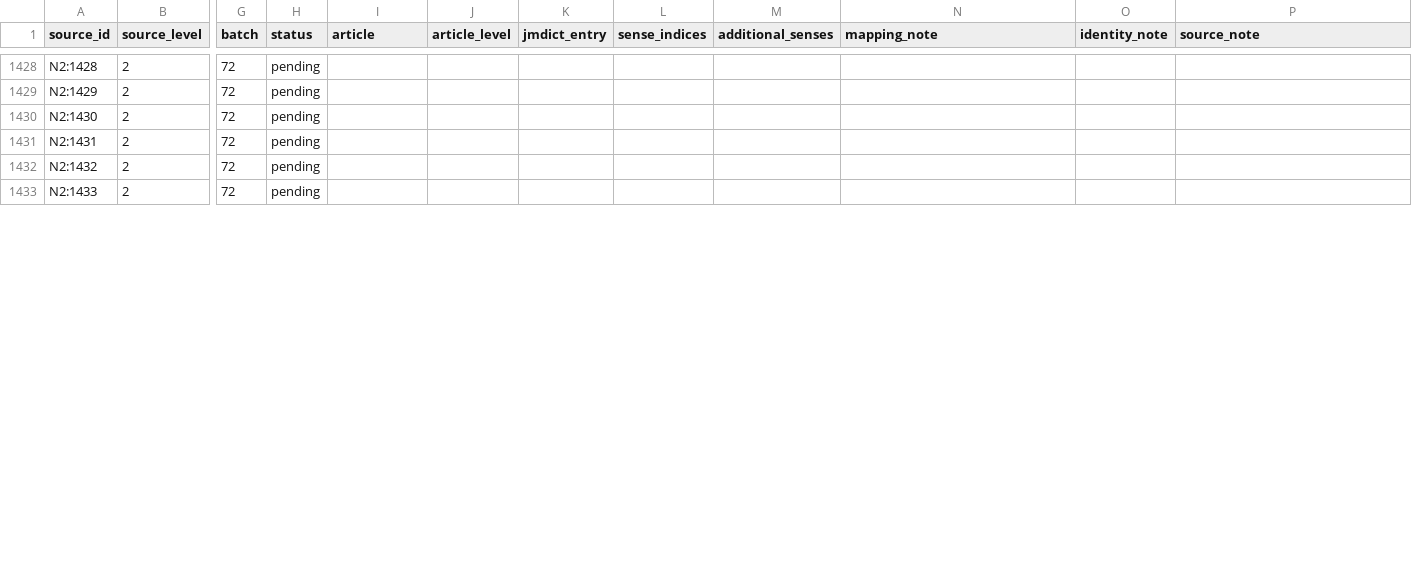
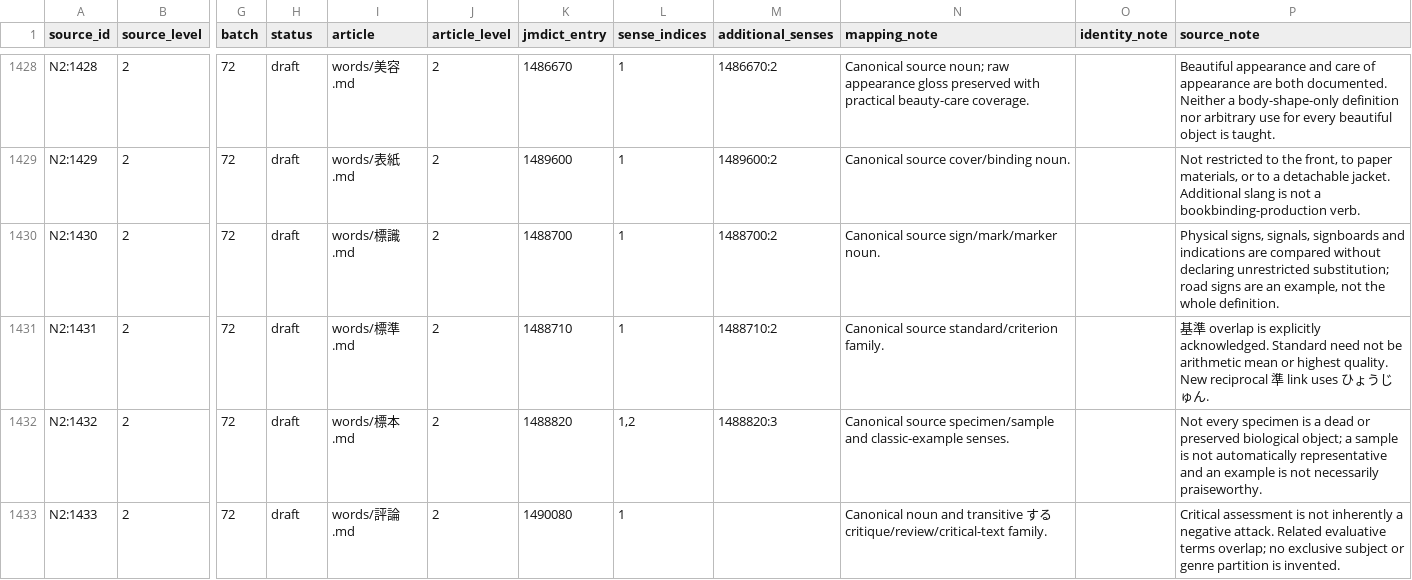
Before and after one commit to stop-cran/learning-japanese, a TSV file: docs/n2-vocabulary-sources.tsv, drawn as a sheet; only a part is shown, gaps mark what is left out; the diff covers the shown part only; the diff names each change by its address in the sheet, - before the commit and + after, or states it on an @@ line.

```diff
--- a/docs/n2-vocabulary-sources.tsv
+++ b/docs/n2-vocabulary-sources.tsv
-H1428:H1433 (status): pending
+H1428:H1433 (status): draft
-I1428 (article): (empty)
+I1428 (article): words/美容.md
-J1428:J1433 (article_level): (empty)
+J1428:J1433 (article_level): 2
-K1428 (jmdict_entry): (empty)
+K1428 (jmdict_entry): 1486670
-L1428:L1431 (sense_indices): (empty)
+L1428:L1431 (sense_indices): 1
-M1428 (additional_senses): (empty)
+M1428 (additional_senses): 1486670:2
-N1428 (mapping_note): (empty)
+N1428 (mapping_note): Canonical source noun; raw appearance gloss preserved with practical beauty-care coverage.
-P1428 (source_note): (empty)
+P1428 (source_note): Beautiful appearance and care of appearance are both documented. Neither a body-shape-only definition nor arbitrary use for every beautiful object is taught.
-I1429 (article): (empty)
+I1429 (article): words/表紙.md
-K1429 (jmdict_entry): (empty)
+K1429 (jmdict_entry): 1489600
-M1429 (additional_senses): (empty)
+M1429 (additional_senses): 1489600:2
-N1429 (mapping_note): (empty)
+N1429 (mapping_note): Canonical source cover/binding noun.
-P1429 (source_note): (empty)
+P1429 (source_note): Not restricted to the front, to paper materials, or to a detachable jacket. Additional slang is not a bookbinding-production verb.
-I1430 (article): (empty)
+I1430 (article): words/標識.md
-K1430 (jmdict_entry): (empty)
+K1430 (jmdict_entry): 1488700
-M1430 (additional_senses): (empty)
+M1430 (additional_senses): 1488700:2
-N1430 (mapping_note): (empty)
+N1430 (mapping_note): Canonical source sign/mark/marker noun.
-P1430 (source_note): (empty)
+P1430 (source_note): Physical signs, signals, signboards and indications are compared without declaring unrestricted substitution; road signs are an example, not the whole definition.
-I1431 (article): (empty)
+I1431 (article): words/標準.md
-K1431 (jmdict_entry): (empty)
+K1431 (jmdict_entry): 1488710
-M1431 (additional_senses): (empty)
+M1431 (additional_senses): 1488710:2
-N1431 (mapping_note): (empty)
+N1431 (mapping_note): Canonical source standard/criterion family.
-P1431 (source_note): (empty)
+P1431 (source_note): 基準 overlap is explicitly acknowledged. Standard need not be arithmetic mean or highest quality. New reciprocal 準 link uses ひょうじゅん.
-I1432 (article): (empty)
+I1432 (article): words/標本.md
-K1432 (jmdict_entry): (empty)
+K1432 (jmdict_entry): 1488820
-L1432 (sense_indices): (empty)
+L1432 (sense_indices): 1,2
-M1432 (additional_senses): (empty)
+M1432 (additional_senses): 1488820:3
-N1432 (mapping_note): (empty)
+N1432 (mapping_note): Canonical source specimen/sample and classic-example senses.
-P1432 (source_note): (empty)
+P1432 (source_note): Not every specimen is a dead or preserved biological object; a sample is not automatically representative and an example is not necessarily praiseworthy.
-I1433 (article): (empty)
+I1433 (article): words/評論.md
-K1433 (jmdict_entry): (empty)
+K1433 (jmdict_entry): 1490080
-L1433 (sense_indices): (empty)
+L1433 (sense_indices): 1
-N1433 (mapping_note): (empty)
+N1433 (mapping_note): Canonical noun and transitive する critique/review/critical-text family.
-P1433 (source_note): (empty)
+P1433 (source_note): Critical assessment is not inherently a negative attack. Related evaluative terms overlap; no exclusive subject or genre partition is invented.
```
Also changed, not shown: 104 edited cells elsewhere in this file, 27 other files.
